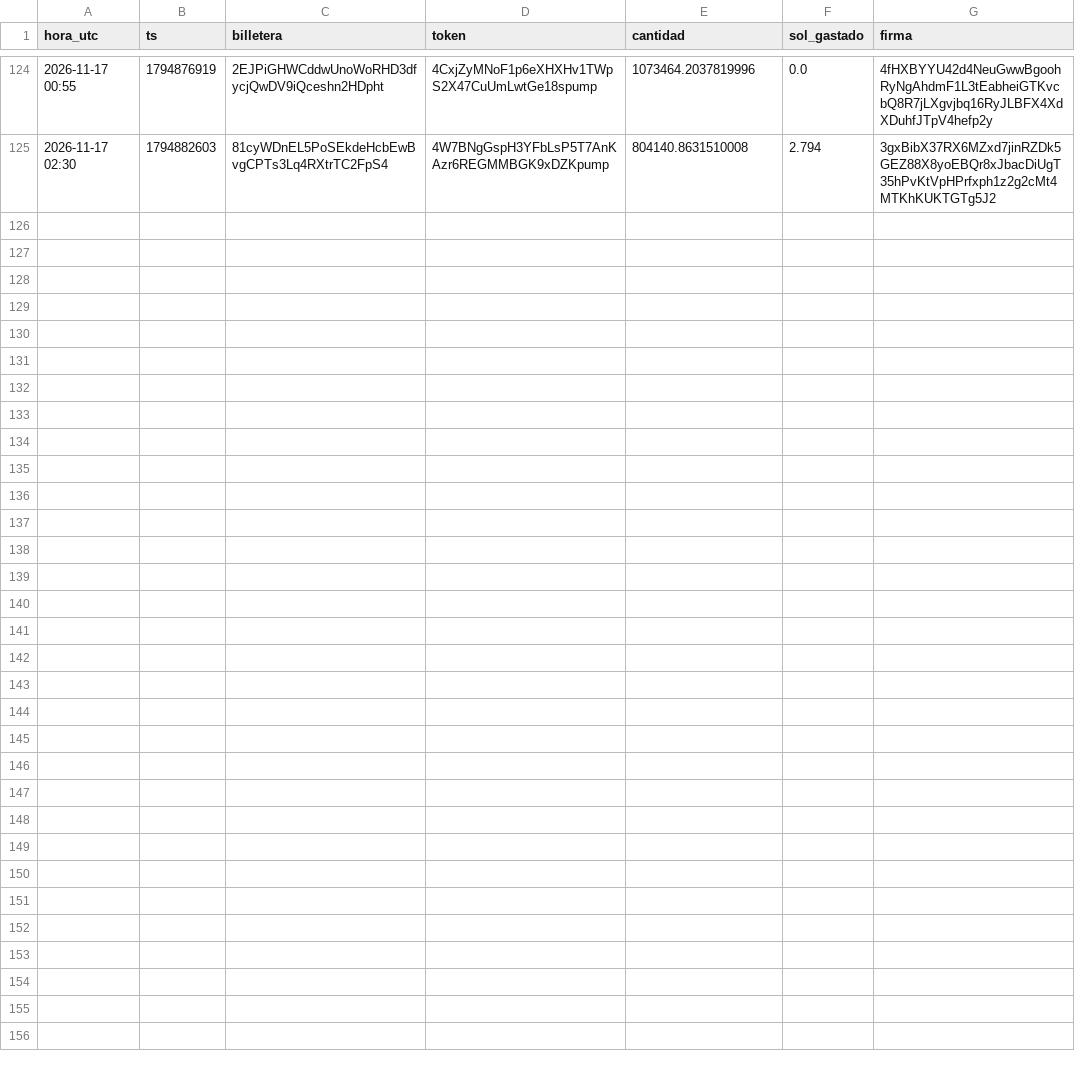
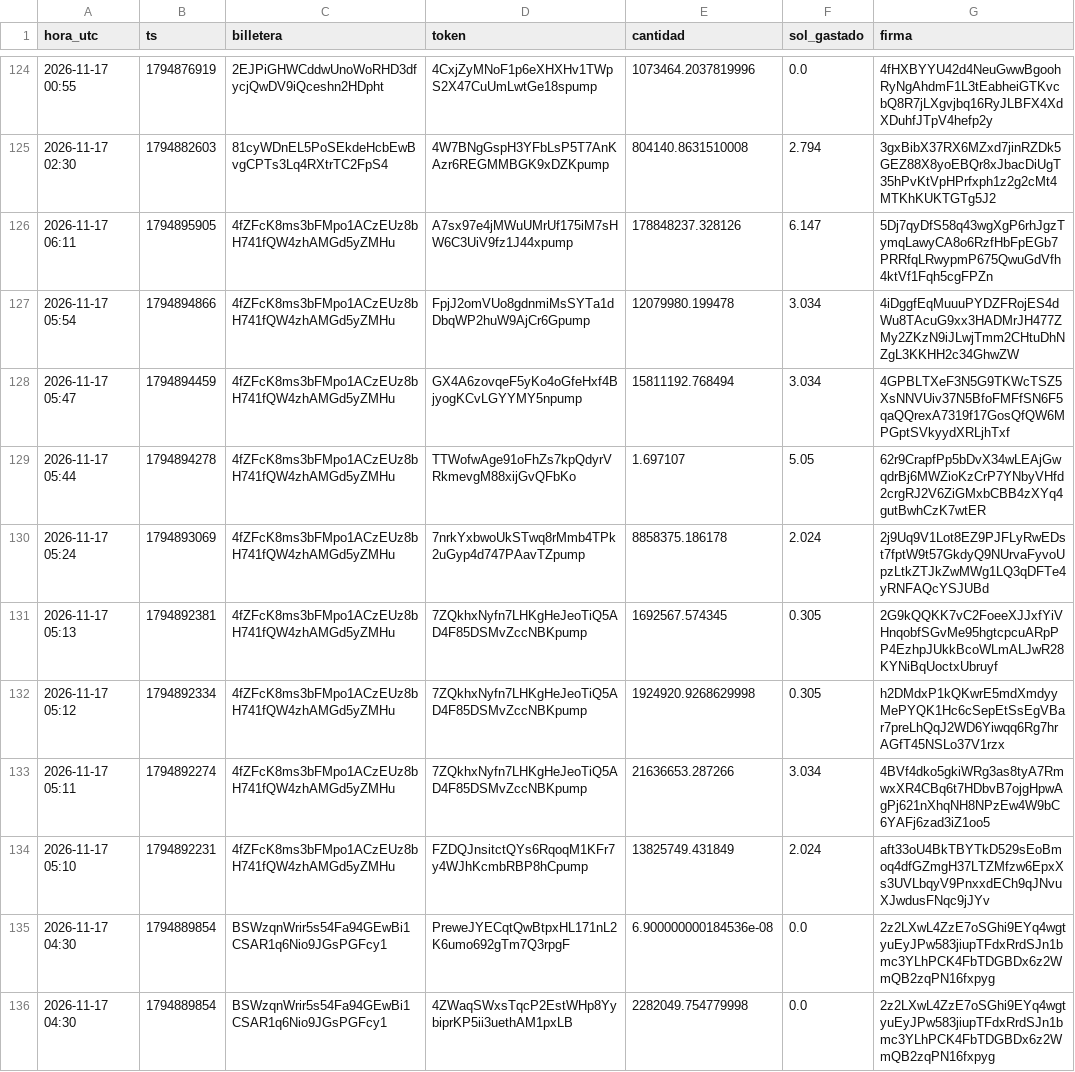
Before and after one commit to fjmunoznieves/desk-memecoins, a TSV file: datos/watchlist_compras.tsv, drawn as a sheet; only a part is shown, gaps mark what is left out; the diff names each change by its address in the sheet, - before the commit and + after, or states it on an @@ line.

```diff
--- a/datos/watchlist_compras.tsv
+++ b/datos/watchlist_compras.tsv
+row 126: 2026-11-17 06:11 | 1794895905 | 4fZFcK8ms3bFMpo1ACzEUz8bH741fQW4zhAMGd5yZMHu | A7sx97e4jMWuUMrUf175iM7sHW6C3UiV9fz1J44xpump | 178848237.328126 | 6.147 | 5Dj7qyDfS58q43wgXgP6rhJgzTymqLawyCA8o6RzfHbFpEGb7PRRfqLRwypmP675QwuGdVfh4ktVf1Fqh5cgFPZn
+row 127: 2026-11-17 05:54 | 1794894866 | 4fZFcK8ms3bFMpo1ACzEUz8bH741fQW4zhAMGd5yZMHu | FpjJ2omVUo8gdnmiMsSYTa1dDbqWP2huW9AjCr6Gpump | 12079980.199478 | 3.034 | 4iDggfEqMuuuPYDZFRojES4dWu8TAcuG9xx3HADMrJH477ZMy2ZKzN9iJLwjTmm2CHtuDhNZgL3KKHH2c34GhwZW
+row 128: 2026-11-17 05:47 | 1794894459 | 4fZFcK8ms3bFMpo1ACzEUz8bH741fQW4zhAMGd5yZMHu | GX4A6zovqeF5yKo4oGfeHxf4BjyogKCvLGYYMY5npump | 15811192.768494 | 3.034 | 4GPBLTXeF3N5G9TKWcTSZ5XsNNVUiv37N5BfoFMFfSN6F5qaQQrexA7319f17GosQfQW6MPGptSVkyydXRLjhTxf
+row 129: 2026-11-17 05:44 | 1794894278 | 4fZFcK8ms3bFMpo1ACzEUz8bH741fQW4zhAMGd5yZMHu | TTWofwAge91oFhZs7kpQdyrVRkmevgM88xijGvQFbKo | 1.697107 | 5.05 | 62r9CrapfPp5bDvX34wLEAjGwqdrBj6MWZioKzCrP7YNbyVHfd2crgRJ2V6ZiGMxbCBB4zXYq4gutBwhCzK7wtER
+row 130: 2026-11-17 05:24 | 1794893069 | 4fZFcK8ms3bFMpo1ACzEUz8bH741fQW4zhAMGd5yZMHu | 7nrkYxbwoUkSTwq8rMmb4TPk2uGyp4d747PAavTZpump | 8858375.186178 | 2.024 | 2j9Uq9V1Lot8EZ9PJFLyRwEDst7fptW9t57GkdyQ9NUrvaFyvoUpzLtkZTJkZwMWg1LQ3qDFTe4yRNFAQcYSJUBd
+row 131: 2026-11-17 05:13 | 1794892381 | 4fZFcK8ms3bFMpo1ACzEUz8bH741fQW4zhAMGd5yZMHu | 7ZQkhxNyfn7LHKgHeJeoTiQ5AD4F85DSMvZccNBKpump | 1692567.574345 | 0.305 | 2G9kQQKK7vC2FoeeXJJxfYiVHnqobfSGvMe95hgtcpcuARpPP4EzhpJUkkBcoWLmALJwR28KYNiBqUoctxUbruyf
+row 132: 2026-11-17 05:12 | 1794892334 | 4fZFcK8ms3bFMpo1ACzEUz8bH741fQW4zhAMGd5yZMHu | 7ZQkhxNyfn7LHKgHeJeoTiQ5AD4F85DSMvZccNBKpump | 1924920.9268629998 | 0.305 | h2DMdxP1kQKwrE5mdXmdyyMePYQK1Hc6cSepEtSsEgVBar7preLhQqJ2WD6Yiwqq6Rg7hrAGfT45NSLo37V1rzx
+row 133: 2026-11-17 05:11 | 1794892274 | 4fZFcK8ms3bFMpo1ACzEUz8bH741fQW4zhAMGd5yZMHu | 7ZQkhxNyfn7LHKgHeJeoTiQ5AD4F85DSMvZccNBKpump | 21636653.287266 | 3.034 | 4BVf4dko5gkiWRg3as8tyA7RmwxXR4CBq6t7HDbvB7ojgHpwAgPj621nXhqNH8NPzEw4W9bC6YAFj6zad3iZ1oo5
+row 134: 2026-11-17 05:10 | 1794892231 | 4fZFcK8ms3bFMpo1ACzEUz8bH741fQW4zhAMGd5yZMHu | FZDQJnsitctQYs6RqoqM1KFr7y4WJhKcmbRBP8hCpump | 13825749.431849 | 2.024 | aft33oU4BkTBYTkD529sEoBmoq4dfGZmgH37LTZMfzw6EpxXs3UVLbqyV9PnxxdECh9qJNvuXJwdusFNqc9jJYv
+row 135: 2026-11-17 04:30 | 1794889854 | BSWzqnWrir5s54Fa94GEwBi1CSAR1q6Nio9JGsPGFcy1 | PreweJYECqtQwBtpxHL171nL2K6umo692gTm7Q3rpgF | 6.900000000184536e-08 | 0.0 | 2z2LXwL4ZzE7oSGhi9EYq4wgtyuEyJPw583jiupTFdxRrdSJn1bmc3YLhPCK4FbTDGBDx6z2WmQB2zqPN16fxpyg
+row 136: 2026-11-17 04:30 | 1794889854 | BSWzqnWrir5s54Fa94GEwBi1CSAR1q6Nio9JGsPGFcy1 | 4ZWaqSWxsTqcP2EstWHp8YybiprKP5ii3uethAM1pxLB | 2282049.754779998 | 0.0 | 2z2LXwL4ZzE7oSGhi9EYq4wgtyuEyJPw583jiupTFdxRrdSJn1bmc3YLhPCK4FbTDGBDx6z2WmQB2zqPN16fxpyg
```
Also changed, not shown: datos/bundles_eventos.tsv, datos/h16_resurrecciones.tsv, 10 other files.
